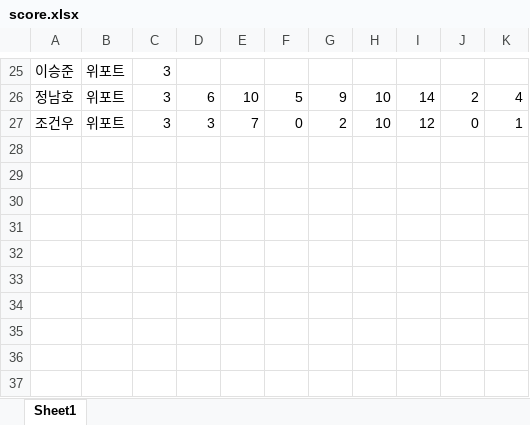
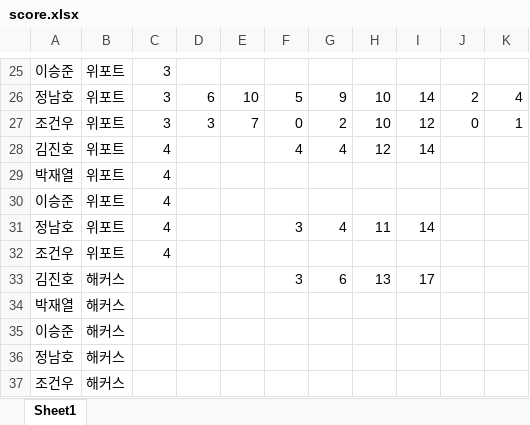
Before and after one commit to jeongnamho/gsat, an Excel workbook: 20_second/score.xlsx, sheet Sheet1, drawn as a sheet; only a part is shown, gaps mark what is left out; values as stored, in another font and other column widths than the file's, no borders; the diff names each change by its address in the sheet, - before the commit and + after, or states it on an @@ line.

```diff
--- a/20_second/score.xlsx (sheet Sheet1)
+++ b/20_second/score.xlsx (sheet Sheet1)
+row 28: 김진호 | 위포트 | 4 |  |  | 4 | 4 | 12 | 14
+row 29: 박재열 | 위포트 | 4
+row 30: 이승준 | 위포트 | 4
+row 31: 정남호 | 위포트 | 4 |  |  | 3 | 4 | 11 | 14
+row 32: 조건우 | 위포트 | 4
+row 33: 김진호 | 해커스 |  |  |  | 3 | 6 | 13 | 17
+row 34: 박재열 | 해커스
+row 35: 이승준 | 해커스
+row 36: 정남호 | 해커스
+row 37: 조건우 | 해커스
```
Also changed, not shown: 1 other file.
